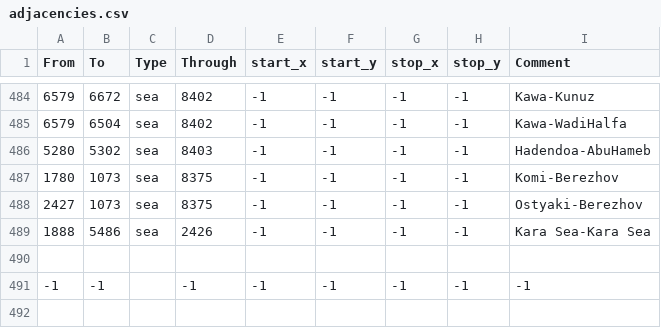
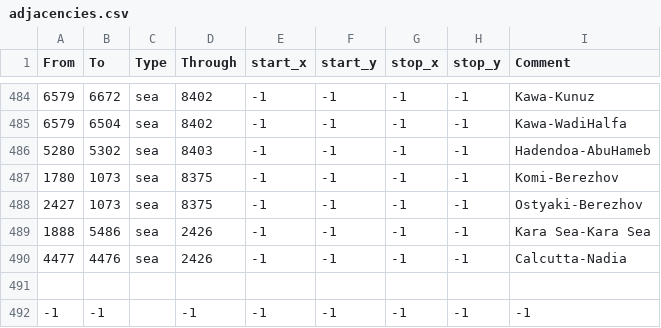
Before and after one commit to Victorum-Universalis-VU/VUtestmod-version-1.32.1, a CSV file: map/adjacencies.csv, drawn as a sheet; only a part is shown, gaps mark what is left out; the diff names each change by its address in the sheet, - before the commit and + after, or states it on an @@ line.

```diff
--- a/map/adjacencies.csv
+++ b/map/adjacencies.csv
+row 490: 4477 | 4476 | sea | 2426 | -1 | -1 | -1 | -1 | Calcutta-Nadia
```
Also changed, not shown: 8 other files.
